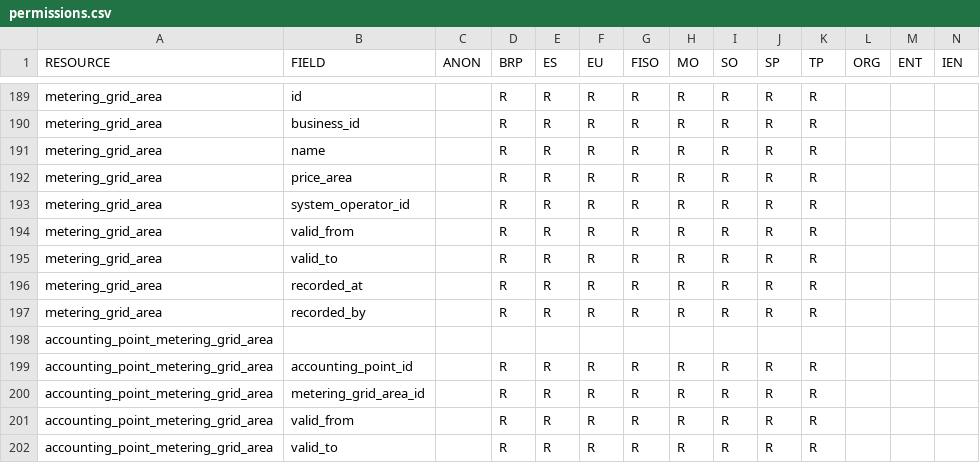
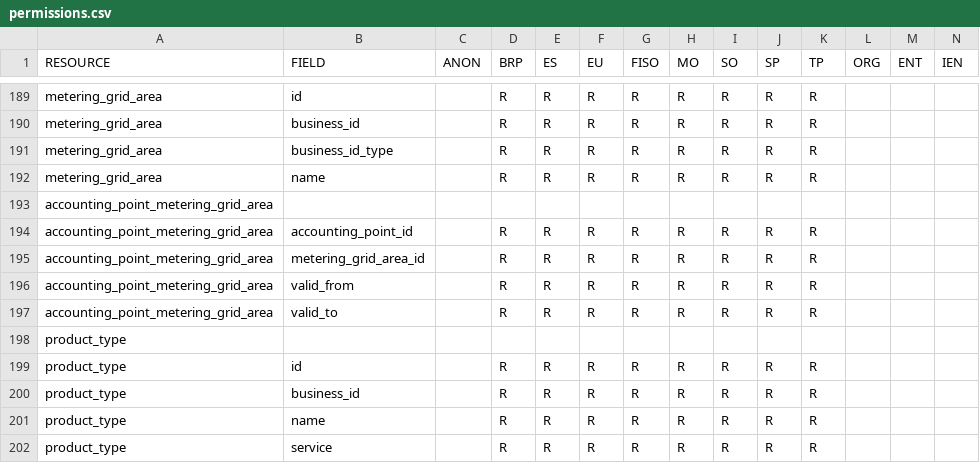
Before and after one commit to elhub/flex-information-system, a CSV file: local/input/permissions.csv, drawn as a sheet; only a part is shown, gaps mark what is left out; the shorter side is filled out with more unchanged rows; removed rows and columns are numbered as before the commit, all else as after; the diff names each change by its address in the sheet, - before the commit and + after, or states it on an @@ line.

Commit message:
refactor: dispatch time-dependent MGA data into internal resources and hide them from the API (FLEX-949) (#532)

```diff
--- a/local/input/permissions.csv
+++ b/local/input/permissions.csv
+row 191: metering_grid_area | business_id_type |  | R | R | R | R | R | R | R | R
-row 192: metering_grid_area | price_area |  | R | R | R | R | R | R | R | R
-row 193: metering_grid_area | system_operator_id |  | R | R | R | R | R | R | R | R
-row 194: metering_grid_area | valid_from |  | R | R | R | R | R | R | R | R
-row 195: metering_grid_area | valid_to |  | R | R | R | R | R | R | R | R
-row 196: metering_grid_area | recorded_at |  | R | R | R | R | R | R | R | R
-row 197: metering_grid_area | recorded_by |  | R | R | R | R | R | R | R | R
```
Also changed, not shown: 34 other files.
